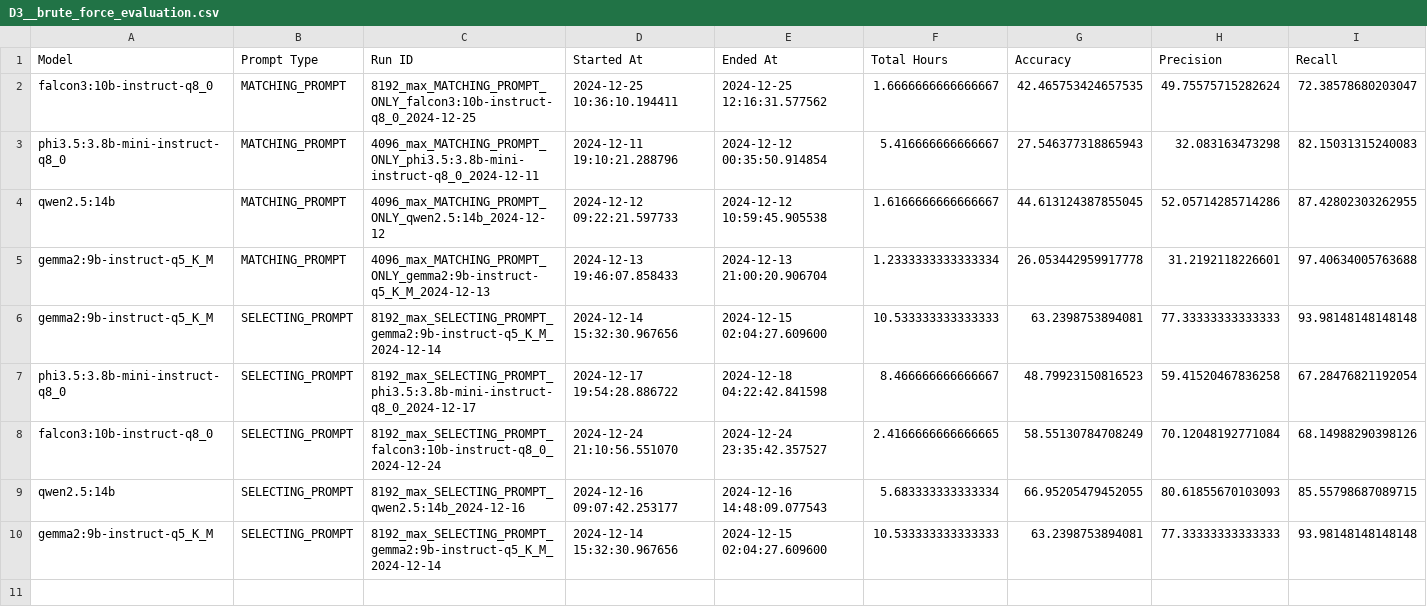
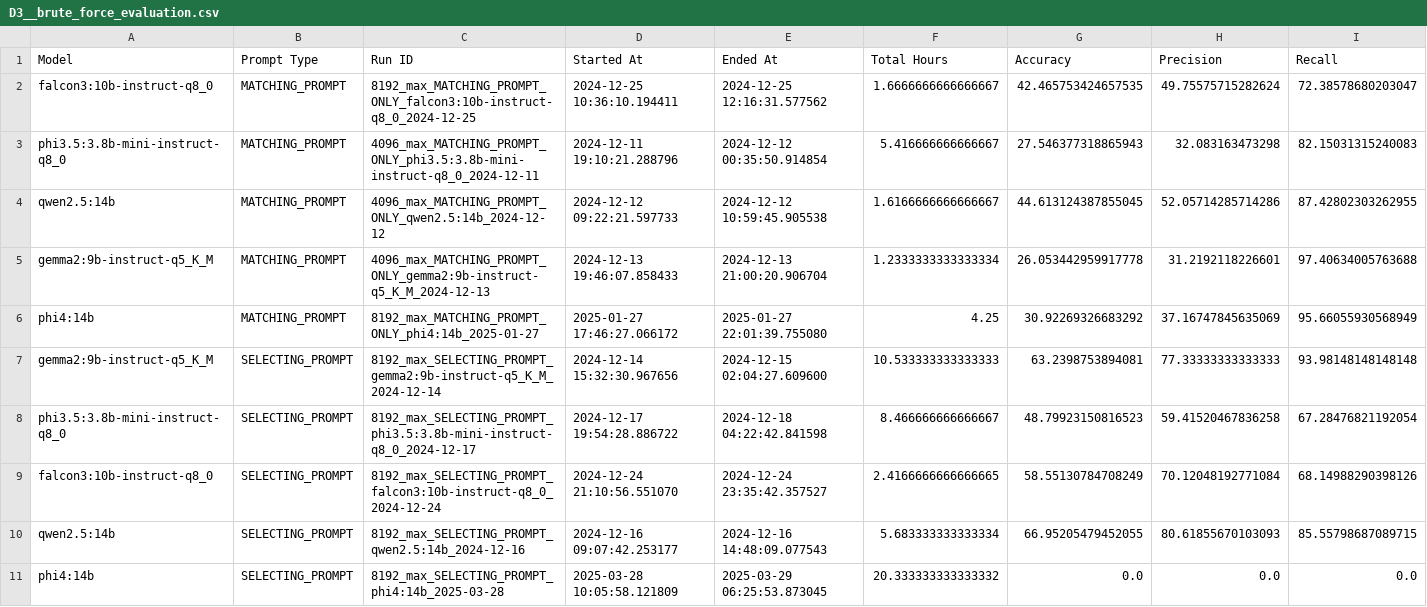
Before and after one commit to panoskorovesis/llms-for-labeling-in-ER, a CSV file: results/D3__brute_force_evaluation.csv, drawn as a sheet; only a part is shown; removed rows and columns are numbered as before the commit, all else as after; rows hold the shown columns only; the diff names each change by its address in the sheet, - before the commit and + after, or states it on an @@ line.

Commit message:
Update results for D3

```diff
--- a/results/D3__brute_force_evaluation.csv
+++ b/results/D3__brute_force_evaluation.csv
+row 6: phi4:14b | MATCHING_PROMPT | 8192_max_MATCHING_PROMPT_ONLY_phi4:14b_2025-01-27 | 2025-01-27 17:46:27.066172 | 2025-01-27 22:01:39.755080 | 4.25 | 30.92269326683292 | 37.16747845635069 | 95.66055930568949
-row 10: gemma2:9b-instruct-q5_K_M | SELECTING_PROMPT | 8192_max_SELECTING_PROMPT_gemma2:9b-instruct-q5_K_M_2024-12-14 | 2024-12-14 15:32:30.967656 | 2024-12-15 02:04:27.609600 | 10.533333333333333 | 63.2398753894081 | 77.33333333333333 | 93.98148148148148
+row 11: phi4:14b | SELECTING_PROMPT | 8192_max_SELECTING_PROMPT_phi4:14b_2025-03-28 | 2025-03-28 10:05:58.121809 | 2025-03-29 06:25:53.873045 | 20.333333333333332 | 0.0 | 0.0 | 0.0
```
